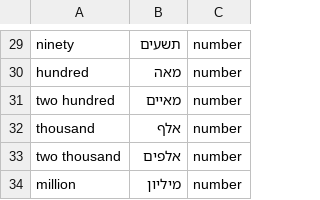
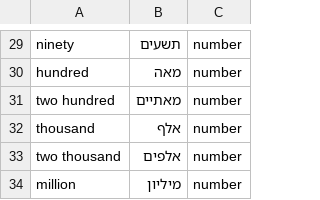
Before and after one commit to RooiGevaar19/Woordenboek, a CSV file: HebrewWords/HebrewNumbers.csv, drawn as a sheet; only a part is shown, gaps mark what is left out.

```diff
--- a/HebrewWords/HebrewNumbers.csv
+++ b/HebrewWords/HebrewNumbers.csv
@@ -30,3 +30,3 @@ ninety	תשעים	number
 hundred	מאה	number
-two hundred	מאיים	number
+two hundred	מאתיים	number
 thousand	אלף	number
```
Also changed, not shown: HebrewWords/HebrewAbstract.csv, HebrewWords/HebrewAdjectives.csv, 6 other files.
